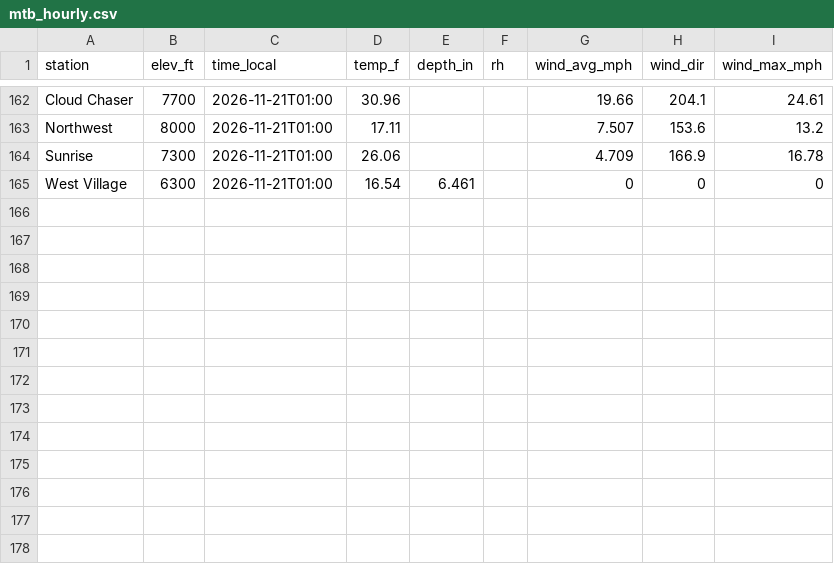
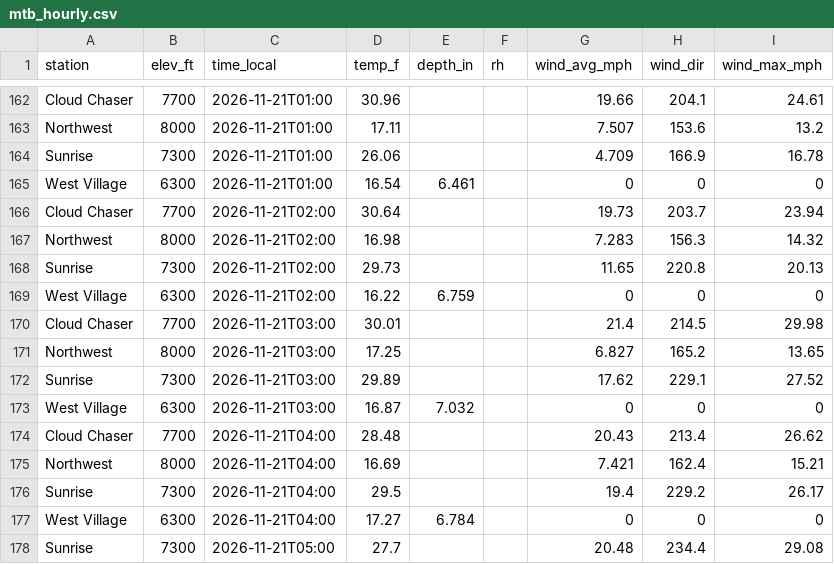
Before and after one commit to Skyline-Snow/skyline-snow.github.io, a CSV file: snowline/data/mtb_hourly.csv, drawn as a sheet; only a part is shown, gaps mark what is left out.

```diff
--- a/snowline/data/mtb_hourly.csv
+++ b/snowline/data/mtb_hourly.csv
@@ -165 +165,14 @@ Sunrise,7300,2026-11-21T01:00,26.06,,,4.709,166.9,16.78
 West Village,6300,2026-11-21T01:00,16.54,6.461,,0,0,0
+Cloud Chaser,7700,2026-11-21T02:00,30.64,,,19.73,203.7,23.94
+Northwest,8000,2026-11-21T02:00,16.98,,,7.283,156.3,14.32
+Sunrise,7300,2026-11-21T02:00,29.73,,,11.65,220.8,20.13
+West Village,6300,2026-11-21T02:00,16.22,6.759,,0,0,0
+Cloud Chaser,7700,2026-11-21T03:00,30.01,,,21.4,214.5,29.98
+Northwest,8000,2026-11-21T03:00,17.25,,,6.827,165.2,13.65
+Sunrise,7300,2026-11-21T03:00,29.89,,,17.62,229.1,27.52
+West Village,6300,2026-11-21T03:00,16.87,7.032,,0,0,0
+Cloud Chaser,7700,2026-11-21T04:00,28.48,,,20.43,213.4,26.62
+Northwest,8000,2026-11-21T04:00,16.69,,,7.421,162.4,15.21
+Sunrise,7300,2026-11-21T04:00,29.5,,,19.4,229.2,26.17
+West Village,6300,2026-11-21T04:00,17.27,6.784,,0,0,0
+Sunrise,7300,2026-11-21T05:00,27.7,,,20.48,234.4,29.08
```
Also changed, not shown: 1 other file.
